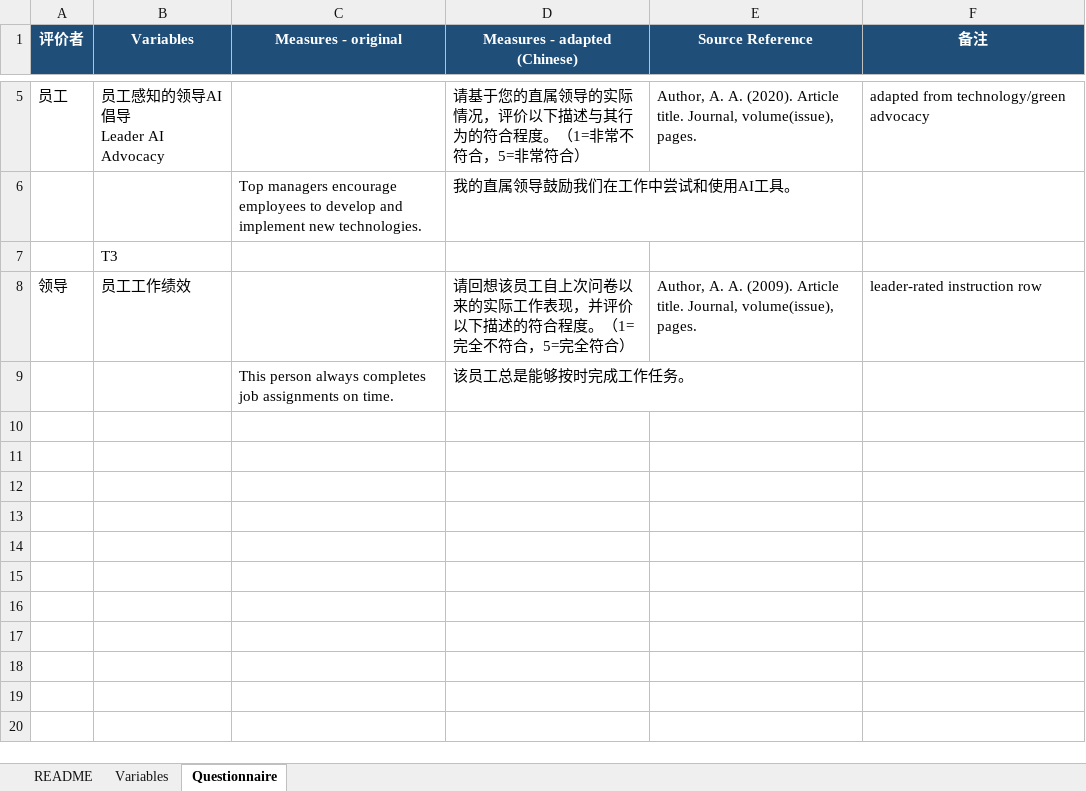
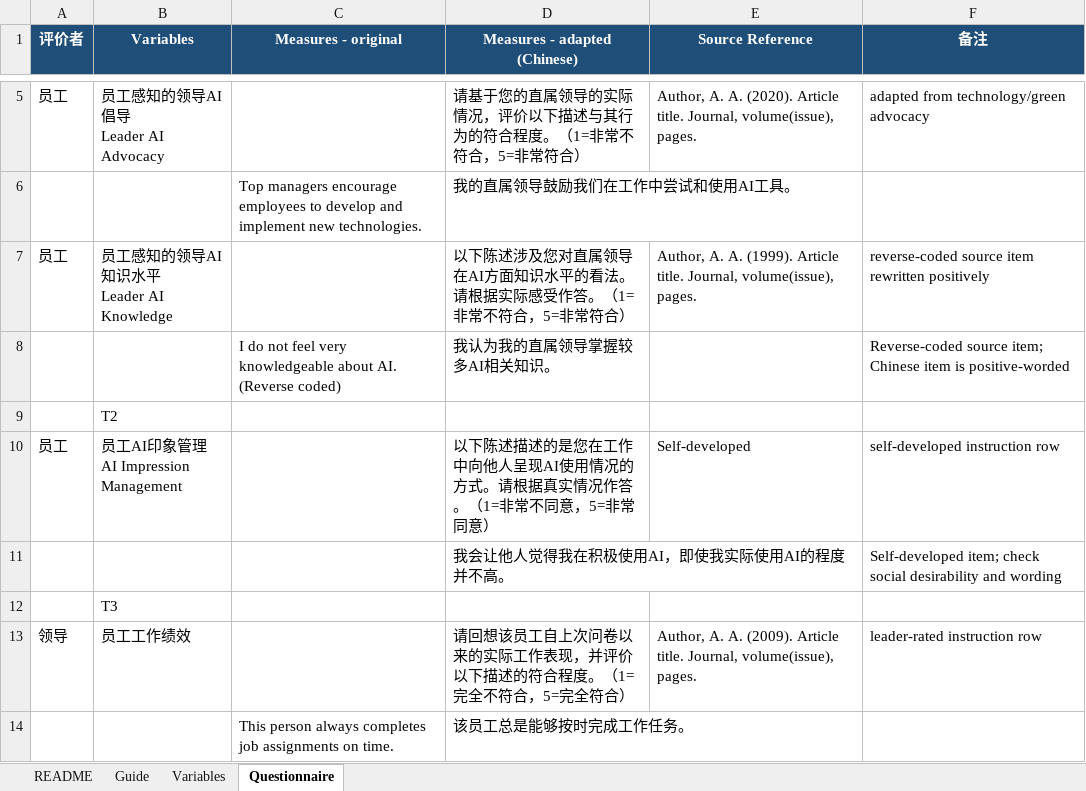
Before and after one commit to gtskevin/ob-scale-review, an Excel workbook: templates/ob_scale_review_template.xlsx, sheet Questionnaire, drawn as a sheet; only a part is shown, gaps mark what is left out; values as stored, in another font and other column widths than the file's, no borders; ↵ is a line break in a cell; the diff names each change by its address in the sheet, - before the commit and + after, or states it on an @@ line.

```diff
--- a/templates/ob_scale_review_template.xlsx (sheet Questionnaire)
+++ b/templates/ob_scale_review_template.xlsx (sheet Questionnaire)
+sheet tab: Guide
+row 7: 员工 | 员工感知的领导AI知识水平 ↵ Leader AI Knowledge |  | 以下陈述涉及您对直属领导在AI方面知识水平的看法。请根据实际感受作答。（1=非常不符合，5=非常符合） | Author, A. A. (1999). Article title. Journal, volume(issue), pages. | reverse-coded source item rewritten positively
+row 8:  |  | I do not feel very knowledgeable about AI. (Reverse coded) | 我认为我的直属领导掌握较多AI相关知识。 |  | Reverse-coded source item; Chinese item is positive-worded
+row 9:  | T2
+row 10: 员工 | 员工AI印象管理 ↵ AI Impression Management |  | 以下陈述描述的是您在工作中向他人呈现AI使用情况的方式。请根据真实情况作答。（1=非常不同意，5=非常同意） | Self-developed | self-developed instruction row
+row 11:  |  |  | 我会让他人觉得我在积极使用AI，即使我实际使用AI的程度并不高。 |  | Self-developed item; check social desirability and wording
```
Also changed, not shown: sheet Variables, sheet README, 13 other files.
